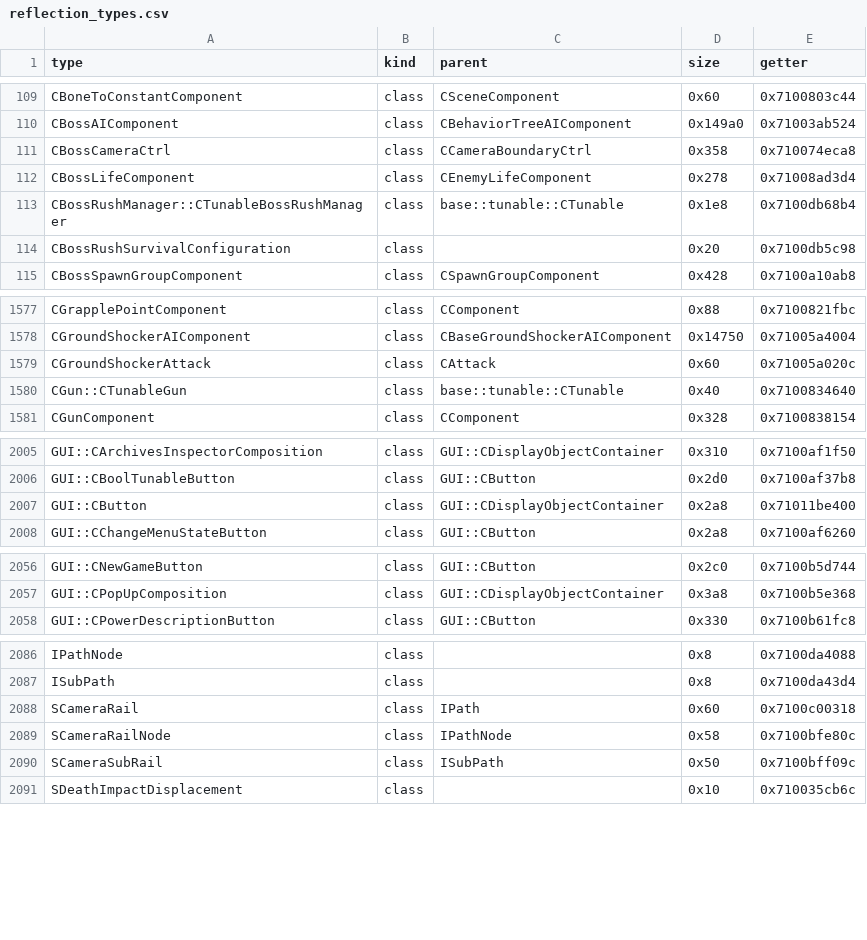
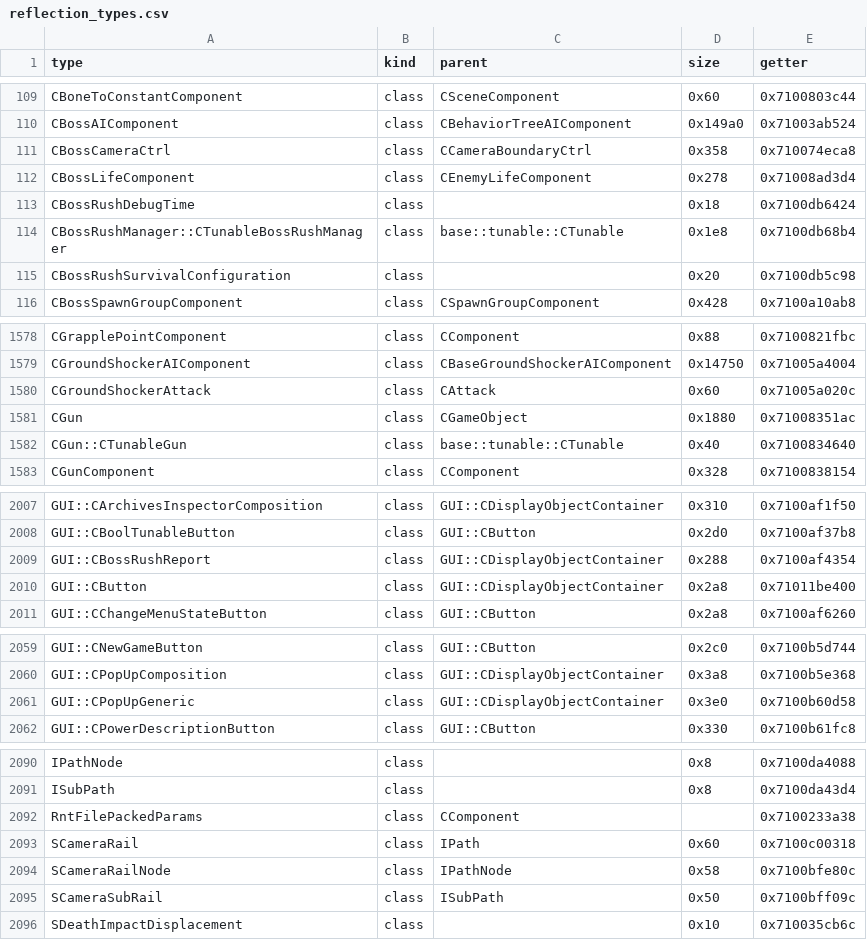
Before and after one commit to var-flotsam/dread-decomp, a CSV file: data/reflection_types.csv, drawn as a sheet; only a part is shown, gaps mark what is left out; the diff covers the shown part only; the diff names each change by its address in the sheet, - before the commit and + after, or states it on an @@ line.

```diff
--- a/data/reflection_types.csv
+++ b/data/reflection_types.csv
+row 113: CBossRushDebugTime | class |  | 0x18 | 0x7100db6424
+row 1581: CGun | class | CGameObject | 0x1880 | 0x71008351ac
+row 2009: GUI::CBossRushReport | class | GUI::CDisplayObjectContainer | 0x288 | 0x7100af4354
+row 2061: GUI::CPopUpGeneric | class | GUI::CDisplayObjectContainer | 0x3e0 | 0x7100b60d58
+row 2092: RntFilePackedParams | class | CComponent |  | 0x7100233a38
```
Also changed, not shown: 2 edited cells elsewhere in this file, data/functions/main_02.csv, data/functions/main_08.csv, 20 other files.
